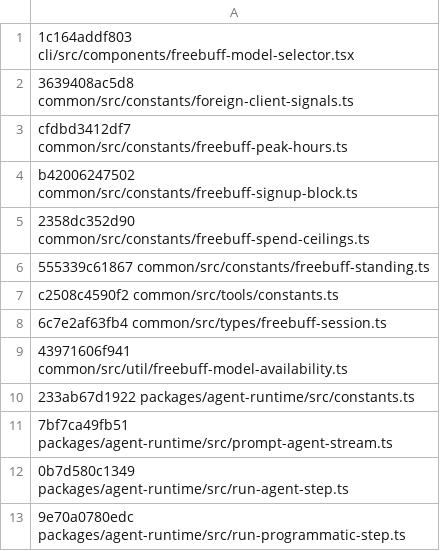
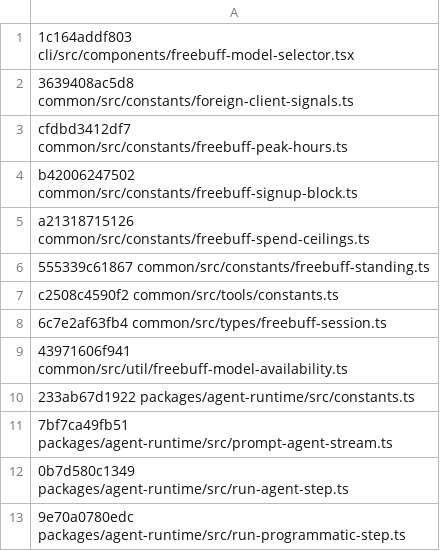
Before and after one commit to arsydoni4326-alt/freebuff-proxy, a TSV file: scripts/wire-baseline.tsv, drawn as a sheet.

```diff
--- a/scripts/wire-baseline.tsv
+++ b/scripts/wire-baseline.tsv
@@ -4,3 +4,3 @@ cfdbd3412df7 common/src/constants/freebuff-peak-hours.ts
 b42006247502 common/src/constants/freebuff-signup-block.ts
-2358dc352d90 common/src/constants/freebuff-spend-ceilings.ts
+a21318715126 common/src/constants/freebuff-spend-ceilings.ts
 555339c61867 common/src/constants/freebuff-standing.ts
```
Also changed, not shown: 3 other files.
